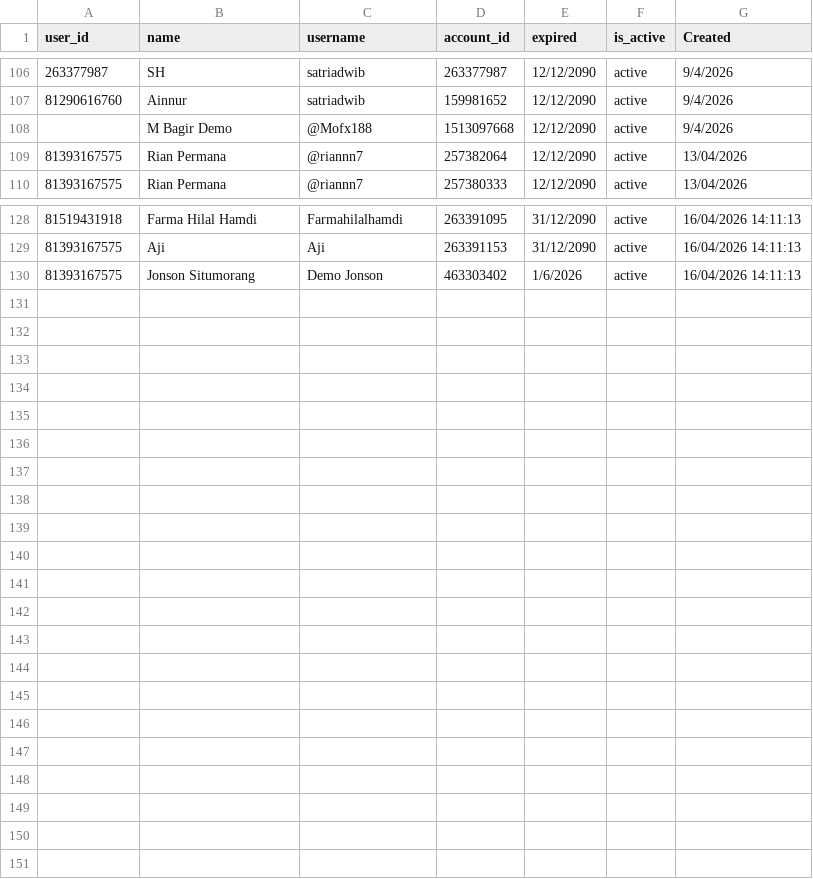
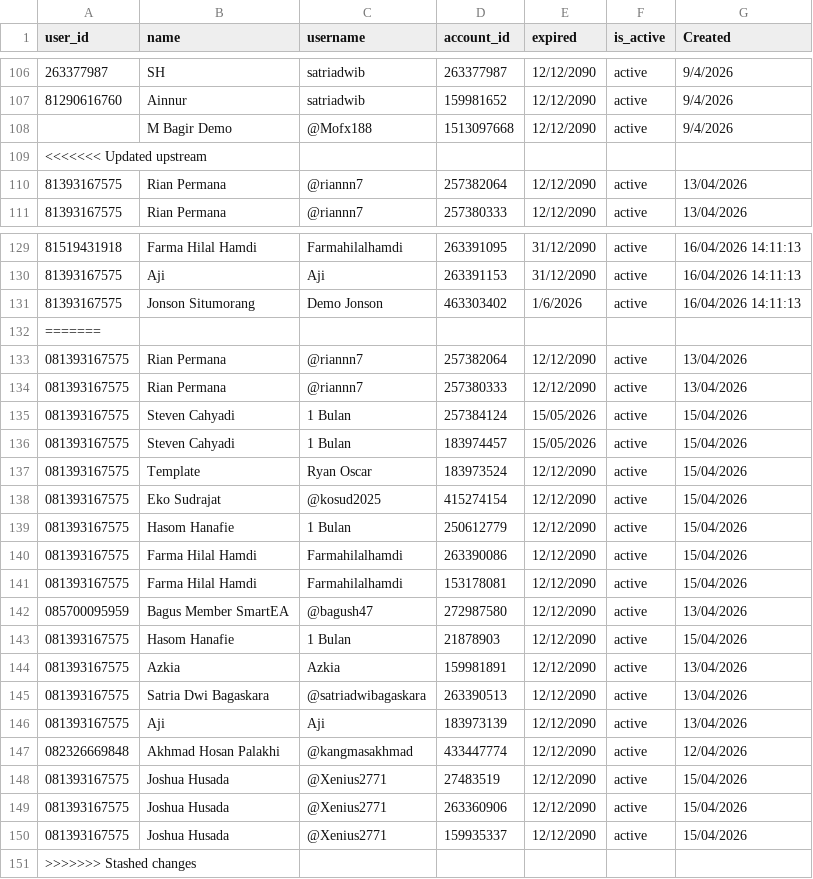
Before and after one commit to satriadwibagaskara/HedgePro-Licenses, a CSV file: HedgePro-Licenses.csv, drawn as a sheet; only a part is shown, gaps mark what is left out.

Commit message:
Update HedgePro-Licenses.csv

```diff
--- a/HedgePro-Licenses.csv
+++ b/HedgePro-Licenses.csv
@@ -108,2 +108,3 @@ user_id,name,username,account_id,expired,is_active,Created
 ,M Bagir Demo,@Mofx188,1513097668,12/12/2090,active,9/4/2026
+<<<<<<< Updated upstream
 81393167575,Rian Permana,@riannn7,257382064,12/12/2090,active,13/04/2026
@@ -130 +131,21 @@ user_id,name,username,account_id,expired,is_active,Created
 81393167575,Jonson Situmorang ,Demo Jonson,463303402,1/6/2026,active,16/04/2026 14:11:13
+=======
+081393167575,Rian Permana,@riannn7,257382064,12/12/2090,active,13/04/2026
+081393167575,Rian Permana,@riannn7,257380333,12/12/2090,active,13/04/2026
+081393167575,Steven Cahyadi,1 Bulan,257384124,15/05/2026,active,15/04/2026
+081393167575,Steven Cahyadi,1 Bulan,183974457,15/05/2026,active,15/04/2026
+081393167575,Template,Ryan Oscar,183973524,12/12/2090,active,15/04/2026
+081393167575,Eko Sudrajat,@kosud2025,415274154,12/12/2090,active,15/04/2026
+081393167575,"Hasom Hanafie ",1 Bulan,250612779,12/12/2090,active,15/04/2026
+081393167575,Farma Hilal Hamdi,Farmahilalhamdi,263390086,12/12/2090,active,15/04/2026
+081393167575,Farma Hilal Hamdi,Farmahilalhamdi,153178081,12/12/2090,active,15/04/2026
+085700095959,Bagus Member SmartEA,@bagush47,272987580,12/12/2090,active,13/04/2026
+081393167575,"Hasom Hanafie ",1 Bulan,21878903,12/12/2090,active,15/04/2026
+081393167575,Azkia,Azkia,159981891,12/12/2090,active,13/04/2026
+081393167575,Satria Dwi Bagaskara,@satriadwibagaskara,263390513,12/12/2090,active,13/04/2026
+081393167575,Aji,Aji,183973139,12/12/2090,active,13/04/2026
+082326669848,Akhmad Hosan Palakhi,@kangmasakhmad,433447774,12/12/2090,active,12/04/2026
+081393167575,Joshua Husada,@Xenius2771,27483519,12/12/2090,active,15/04/2026
+081393167575,Joshua Husada,@Xenius2771,263360906,12/12/2090,active,15/04/2026
+081393167575,Joshua Husada,@Xenius2771,159935337,12/12/2090,active,15/04/2026
+>>>>>>> Stashed changes
```
